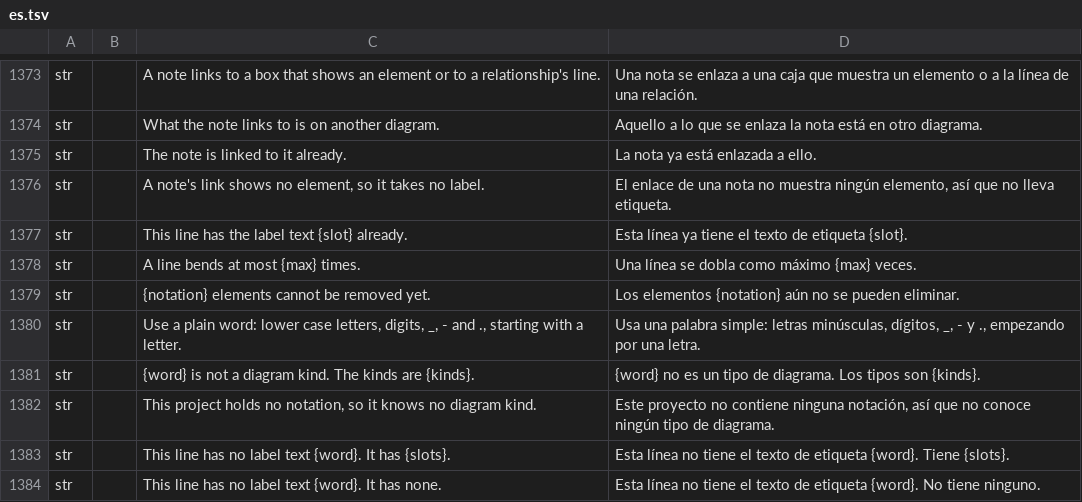
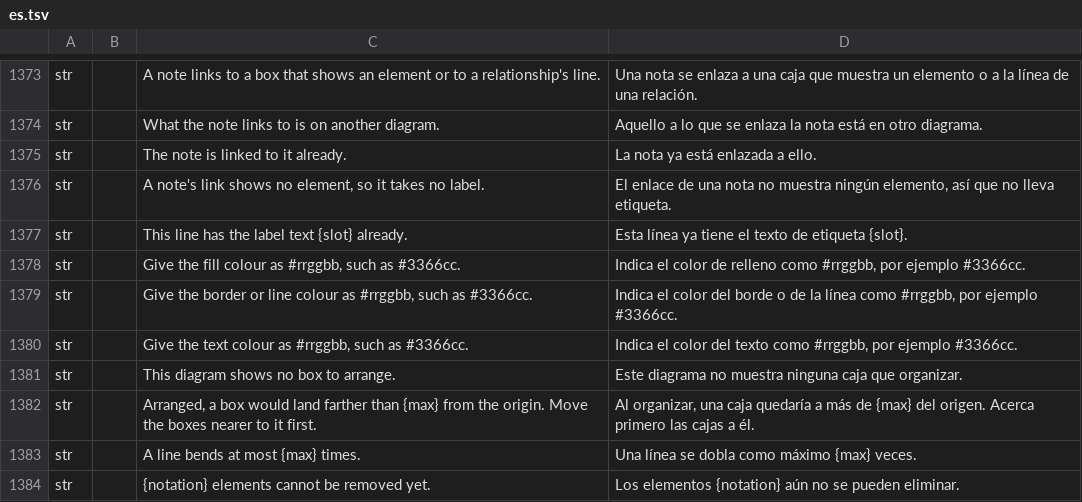
Before and after one commit to software-vision-ai/archforge, a TSV file: crates/ui-egui/src/i18n/es.tsv, drawn as a sheet; only a part is shown, gaps mark what is left out; the shorter side is filled out with more unchanged rows; the diff names each change by its address in the sheet, - before the commit and + after, or states it on an @@ line.

```diff
--- a/crates/ui-egui/src/i18n/es.tsv
+++ b/crates/ui-egui/src/i18n/es.tsv
+row 1378: str |  | Give the fill colour as #rrggbb, such as #3366cc. | Indica el color de relleno como #rrggbb, por ejemplo #3366cc.
+row 1379: str |  | Give the border or line colour as #rrggbb, such as #3366cc. | Indica el color del borde o de la línea como #rrggbb, por ejemplo #3366cc.
+row 1380: str |  | Give the text colour as #rrggbb, such as #3366cc. | Indica el color del texto como #rrggbb, por ejemplo #3366cc.
+row 1381: str |  | This diagram shows no box to arrange. | Este diagrama no muestra ninguna caja que organizar.
+row 1382: str |  | Arranged, a box would land farther than {max} from the origin. Move the boxes nearer to it first. | Al organizar, una caja quedaría a más de {max} del origen. Acerca primero las cajas a él.
```
Also changed, not shown: crates/ui-egui/src/i18n/de.tsv, crates/ui-egui/src/i18n/fr.tsv, 10 other files.
